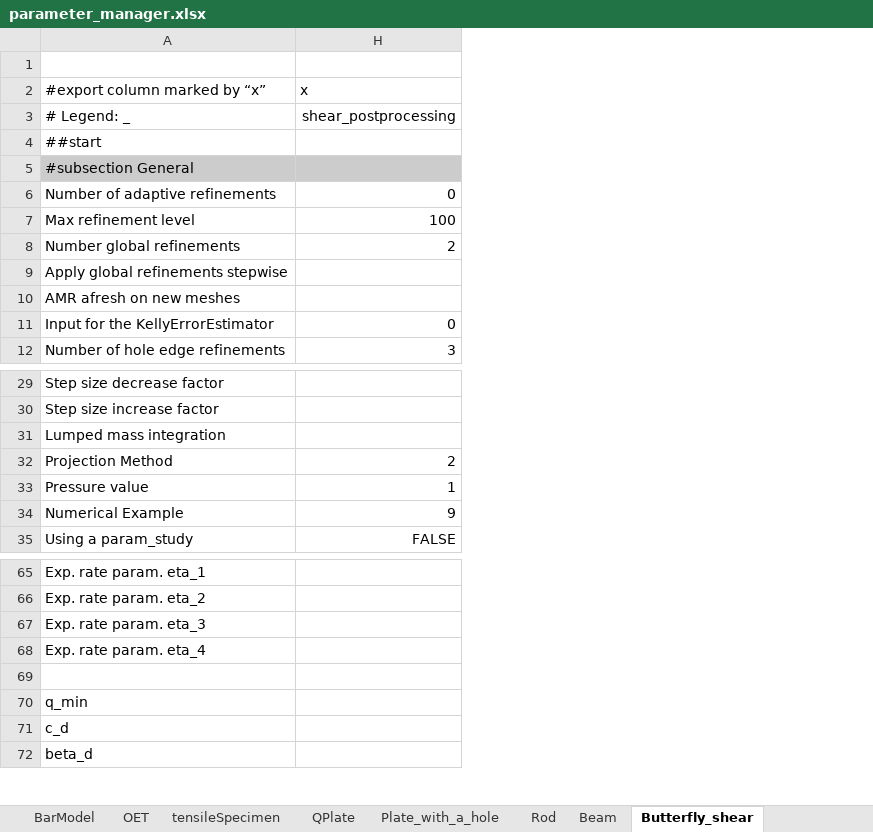
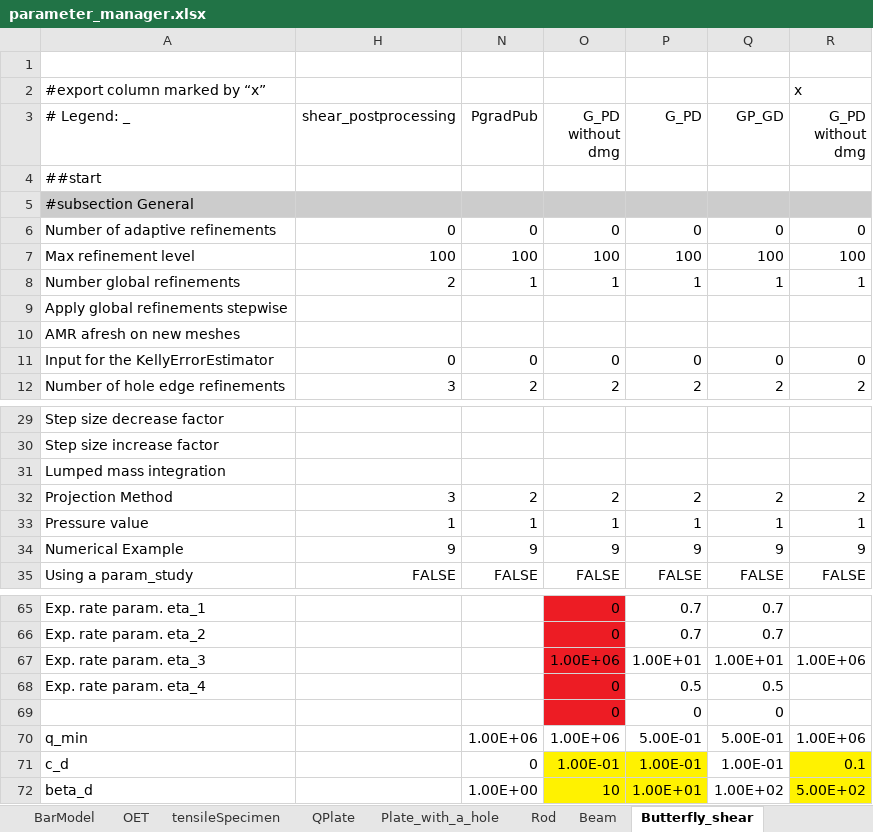
Before and after one commit to jfriedlein/parameter_manager_spreadsheet2prm_dealii, an Excel workbook: parameter_manager.xlsx, sheet Butterfly_shear, drawn as a sheet; only a part is shown, gaps mark what is left out; values as stored, in another font and other column widths than the file's, no borders; the diff names each change by its address in the sheet, - before the commit and + after, or states it on an @@ line.

```diff
--- a/parameter_manager.xlsx (sheet Butterfly_shear)
+++ b/parameter_manager.xlsx (sheet Butterfly_shear)
@@ column N (PgradPub) unhidden, rows 6-12: 0 | 100 | 1 |  |  | 0 | 2; rows 32-35: 2 | 1 | 9 | FALSE; rows 70-72: 1.00E+06 | 0 | 1.00E+00 @@
+column O (G_PD without dmg), rows 6-12: 0 | 100 | 1 |  |  | 0 | 2; rows 32-35: 2 | 1 | 9 | FALSE; rows 65-72: 0 | 0 | 1.00E+06 | 0 | 0 | 1.00E+06 | 1.00E-01 | 10
+column P (G_PD), rows 6-12: 0 | 100 | 1 |  |  | 0 | 2; rows 32-35: 2 | 1 | 9 | FALSE; rows 65-72: 0.7 | 0.7 | 1.00E+01 | 0.5 | 0 | 5.00E-01 | 1.00E-01 | 1.00E+01
+column Q (GP_GD), rows 6-12: 0 | 100 | 1 |  |  | 0 | 2; rows 32-35: 2 | 1 | 9 | FALSE; rows 65-72: 0.7 | 0.7 | 1.00E+01 | 0.5 | 0 | 5.00E-01 | 1.00E-01 | 1.00E+02
+column R (G_PD without dmg), row 2: x; rows 6-12: 0 | 100 | 1 |  |  | 0 | 2; rows 32-35: 2 | 1 | 9 | FALSE; rows 67-72: 1.00E+06 |  |  | 1.00E+06 | 0.1 | 5.00E+02
-H2 (shear_postprocessing): x
+H2 (shear_postprocessing): (empty)
-H32 (shear_postprocessing): 2
+H32 (shear_postprocessing): 3
-row 69: (empty)
+row 69:  |  |  | 0 | 0 | 0
```
Also changed, not shown: sheet QPlate, sheet OET, sheet BarModel, sheet Rod, sheet RigidSphere-cube_contact, sheet Beam, formulas that keep their value, hidden cells, charts or pictures.
